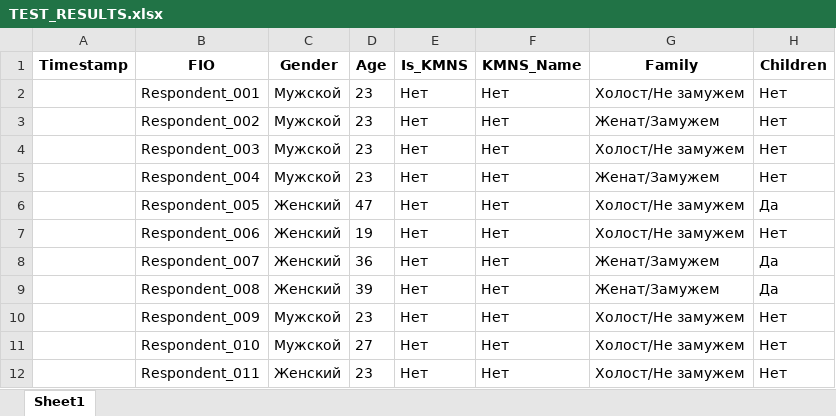
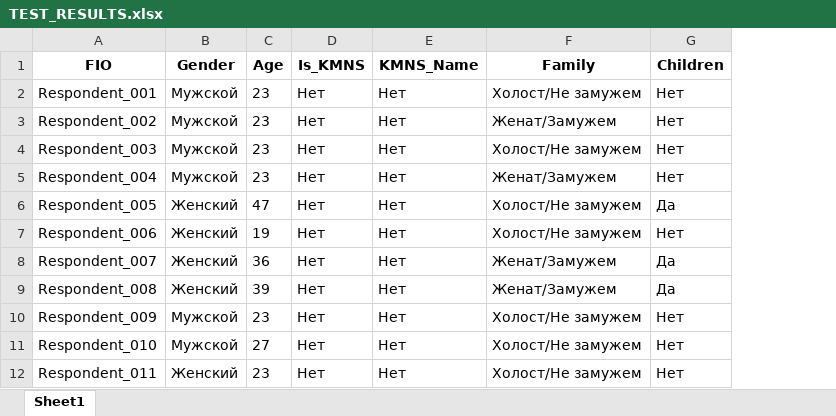
Before and after one commit to olmintu/psy-dashboard, an Excel workbook: TEST_RESULTS.xlsx, sheet Sheet1, drawn as a sheet; only a part is shown; values as stored, in another font and other column widths than the file's, no borders; the diff names each change by its address in the sheet, - before the commit and + after, or states it on an @@ line.

Commit message:
Update TEST_RESULTS.xlsx

```diff
--- a/TEST_RESULTS.xlsx (sheet Sheet1)
+++ b/TEST_RESULTS.xlsx (sheet Sheet1)
-column A (Timestamp), empty
```
